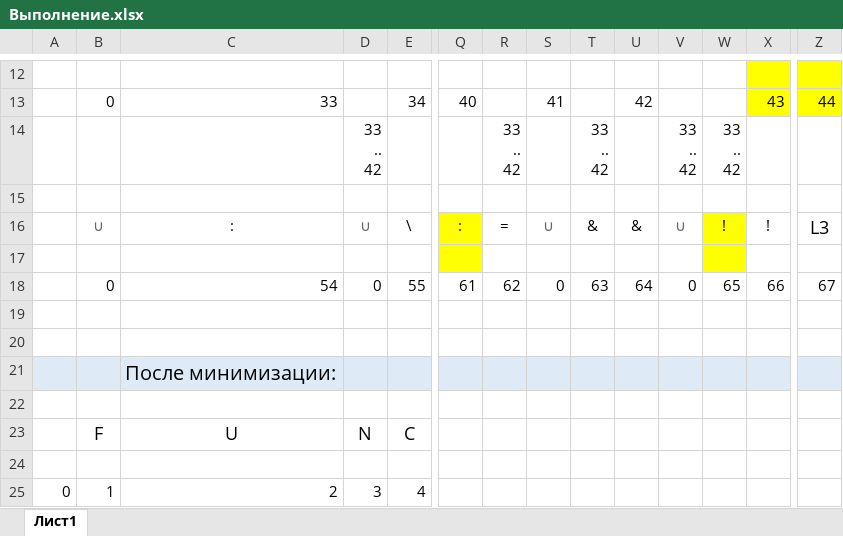
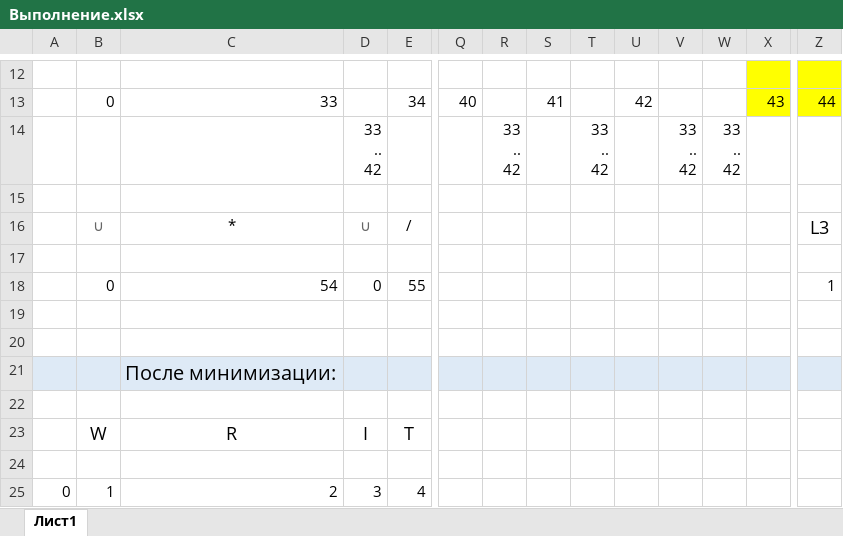
Before and after one commit to Pinkusgregory/University, an Excel workbook: 7semestr/TOPK/lr2/Выполнение.xlsx, sheet Лист1, drawn as a sheet; only a part is shown, gaps mark what is left out; values as stored, in another font and other column widths than the file's, no borders; charts and pictures not drawn; removed rows and columns are numbered as before the commit, all else as after; rows hold the shown columns only; the diff covers the shown part only; the diff names each change by its address in the sheet, - before the commit and + after, or states it on an @@ line.

```diff
--- a/7semestr/TOPK/lr2/Выполнение.xlsx (sheet Лист1)
+++ b/7semestr/TOPK/lr2/Выполнение.xlsx (sheet Лист1)
-row 16:  | ∪ | : | ∪ | \ | : | = | ∪ | & | & | ∪ | ! | ! | L3
+row 16:  | ∪ | * | ∪ | / |  |  |  |  |  |  |  |  | L3
-Q17 fill: #FFFF00
+Q17 fill: none
-W17 fill: #FFFF00
+W17 fill: none
-Q18: 61
+Q18: (empty)
-R18: 62
+R18: (empty)
-S18: 0
+S18: (empty)
-T18: 63
+T18: (empty)
-U18: 64
+U18: (empty)
-V18: 0
+V18: (empty)
-W18: 65
+W18: (empty)
-X18: 66
+X18: (empty)
-Z18: 67
+Z18: 1
-B23: F
+B23: W
-C23: U
+C23: R
-D23: N
+D23: I
-E23: C
+E23: T
```
Also changed, not shown: 10 added rows, 10 removed rows, 82 edited cells, cell formats and merged cells elsewhere in this sheet, formulas that keep their value, charts or pictures, 7semestr/TOPK/lr3/Выполнение.xlsx, 7semestr/TOPK/lr4/Выполнение.xlsx, 5 other files.
